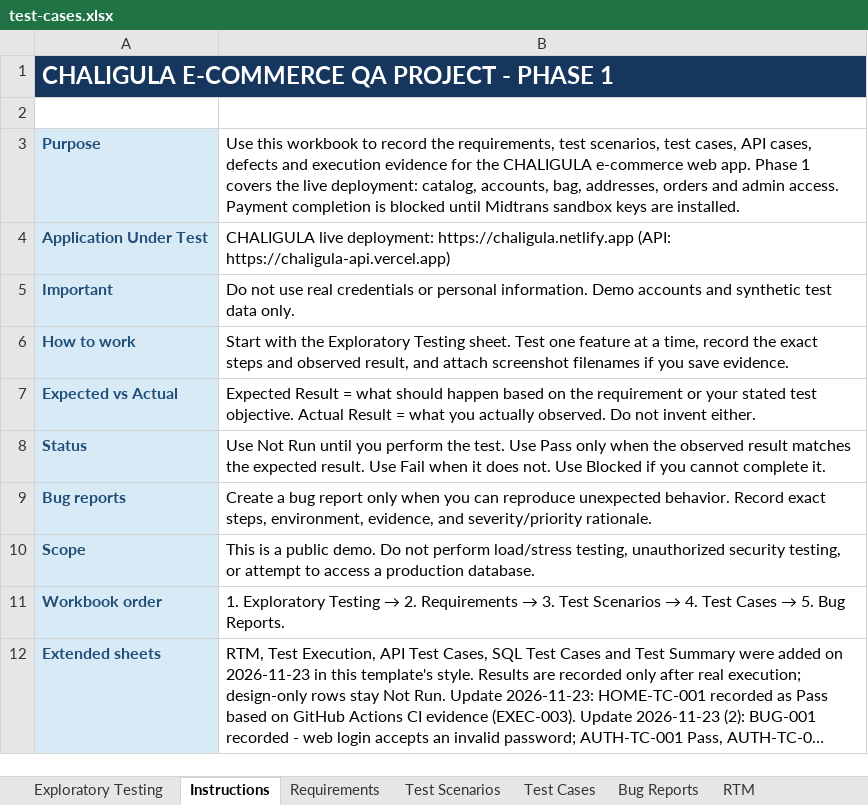
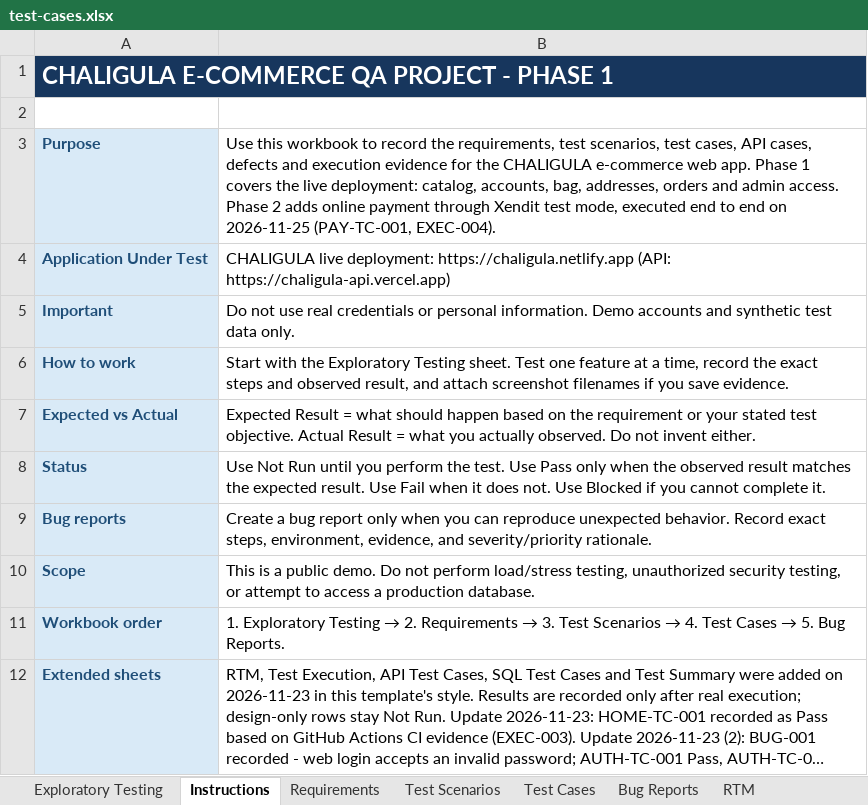
Before and after one commit to tegargr28/chaligula-qa, an Excel workbook: test-cases.xlsx, sheet Instructions, drawn as a sheet; long unchanged cells end in …; values as stored, in another font and other column widths than the file's, no borders; the diff names each change by its address in the sheet, - before the commit and + after, or states it on an @@ line.

Commit message:
Phase 2: updated workbook (PAY-TC-001 Pass, EXEC-004)

```diff
--- a/test-cases.xlsx (sheet Instructions)
+++ b/test-cases.xlsx (sheet Instructions)
-B3: …admin access. Payment completion is blocked until Midtrans sandbox keys are installed.
+B3: …admin access. Phase 2 adds online payment through Xendit test mode, executed end to end on 2026-11-25 (PAY-TC-001, EXEC-004).
```
Also changed, not shown: sheet Test Execution, sheet Test Cases, sheet Requirements, sheet Test Scenarios, sheet RTM.
